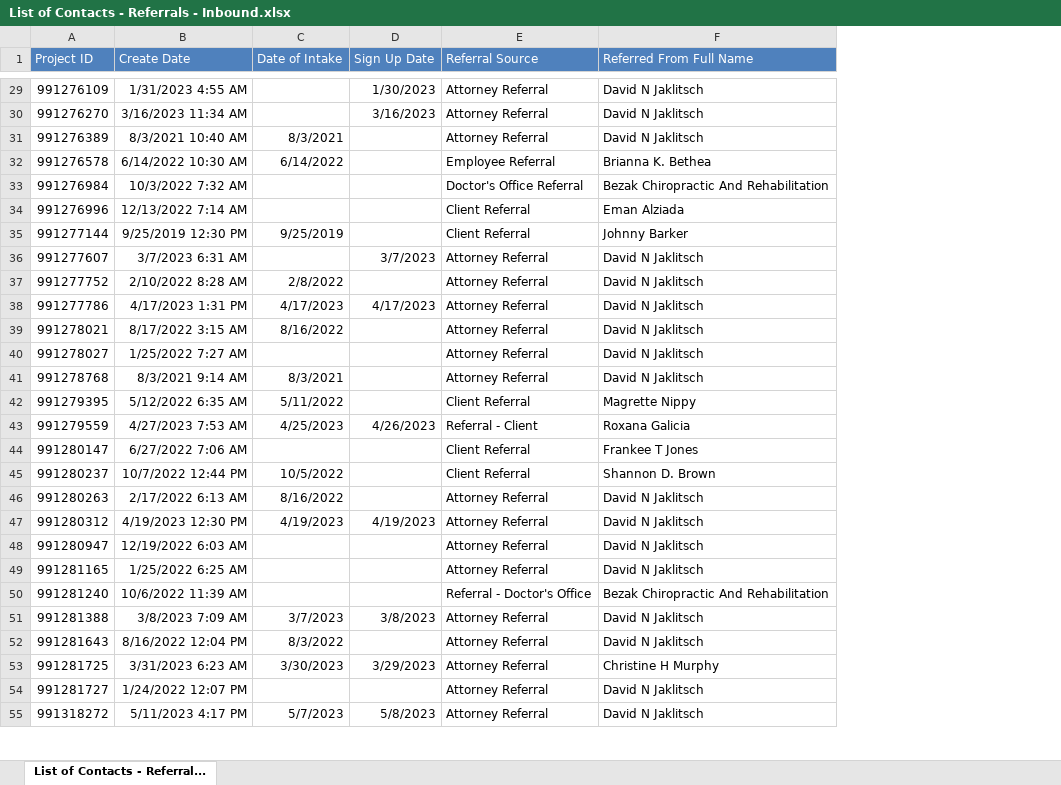
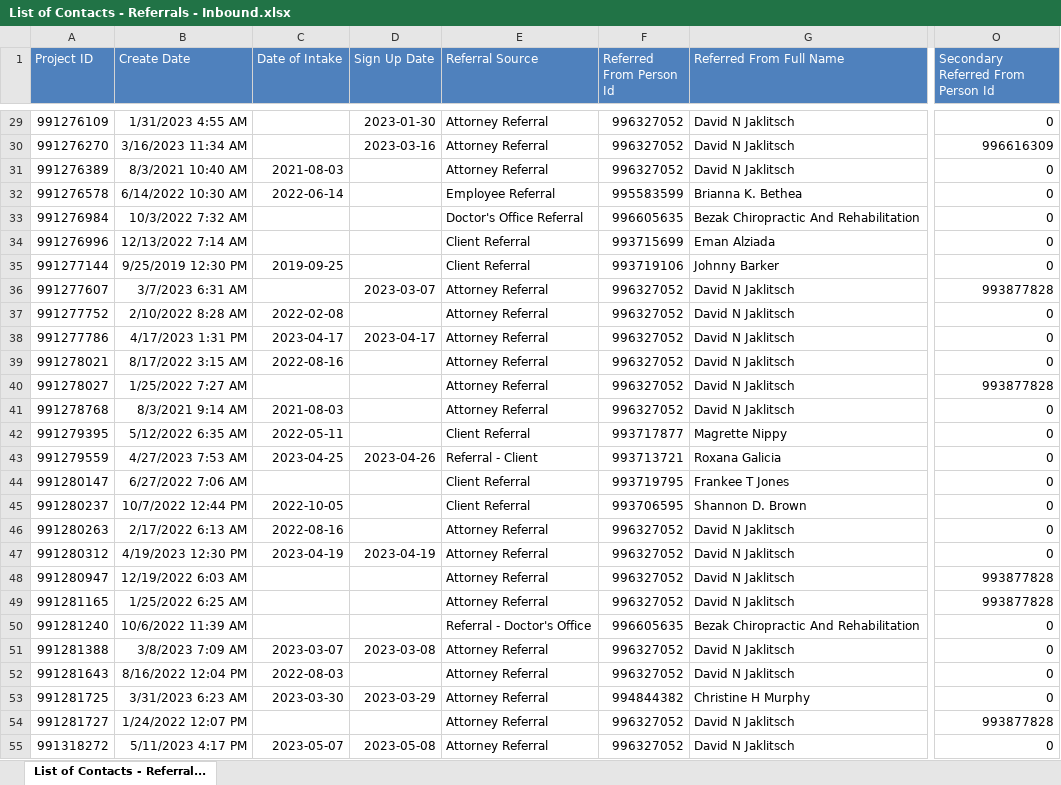
Before and after one commit to The-Jaklitsch-Law-Group/JLG_Provider_Recommender, an Excel workbook: prepare_contacts/data/List of Contacts - Referrals - Inbound.xlsx, sheet List of Contacts - Referral..., drawn as a sheet; only a part is shown, gaps mark what is left out; values as stored, in another font and other column widths than the file's, no borders; the diff covers the shown part only; the diff names each change by its address in the sheet, - before the commit and + after, or states it on an @@ line.

Commit message:
Updating Inbound referral contacts

```diff
--- a/prepare_contacts/data/List of Contacts - Referrals - Inbound.xlsx (sheet List of Contacts - Referral...)
+++ b/prepare_contacts/data/List of Contacts - Referrals - Inbound.xlsx (sheet List of Contacts - Referral...)
+column F (Referred From Person Id), rows 29-55: 996327052 | 996327052 | 996327052 | 995583599 | 996605635 | 993715699 | 993719106 | 996327052 | 996327052 | 996327052 | 996327052 | 996327052 | 996327052 | 993717877 | 993713721 | 993719795 | 993706595 | 996327052 | 996327052 | 996327052 | 996327052 | 996605635 | 996327052 | 996327052 | 994844382 | 996327052 | 996327052
+column O, row 1: Secondary Referred From Person Id; rows 29-55: 0 | 996616309 | 0 | 0 | 0 | 0 | 0 | 993877828 | 0 | 0 | 0 | 993877828 | 0 | 0 | 0 | 0 | 0 | 0 | 0 | 993877828 | 993877828 | 0 | 0 | 0 | 0 | 993877828 | 0
-D29 (Sign Up Date): 1/30/2023
+D29 (Sign Up Date): 2023-01-30
-D30 (Sign Up Date): 3/16/2023
+D30 (Sign Up Date): 2023-03-16
-C31 (Date of Intake): 8/3/2021
+C31 (Date of Intake): 2021-08-03
-C32 (Date of Intake): 6/14/2022
+C32 (Date of Intake): 2022-06-14
-C35 (Date of Intake): 9/25/2019
+C35 (Date of Intake): 2019-09-25
-D36 (Sign Up Date): 3/7/2023
+D36 (Sign Up Date): 2023-03-07
-C37 (Date of Intake): 2/8/2022
+C37 (Date of Intake): 2022-02-08
-C38 (Date of Intake): 4/17/2023
+C38 (Date of Intake): 2023-04-17
-D38 (Sign Up Date): 4/17/2023
+D38 (Sign Up Date): 2023-04-17
-C39 (Date of Intake): 8/16/2022
+C39 (Date of Intake): 2022-08-16
-C41 (Date of Intake): 8/3/2021
+C41 (Date of Intake): 2021-08-03
-C42 (Date of Intake): 5/11/2022
+C42 (Date of Intake): 2022-05-11
-C43 (Date of Intake): 4/25/2023
+C43 (Date of Intake): 2023-04-25
-D43 (Sign Up Date): 4/26/2023
+D43 (Sign Up Date): 2023-04-26
-C45 (Date of Intake): 10/5/2022
+C45 (Date of Intake): 2022-10-05
-C46 (Date of Intake): 8/16/2022
+C46 (Date of Intake): 2022-08-16
-C47 (Date of Intake): 4/19/2023
+C47 (Date of Intake): 2023-04-19
-D47 (Sign Up Date): 4/19/2023
+D47 (Sign Up Date): 2023-04-19
-C51 (Date of Intake): 3/7/2023
+C51 (Date of Intake): 2023-03-07
-D51 (Sign Up Date): 3/8/2023
+D51 (Sign Up Date): 2023-03-08
-C52 (Date of Intake): 8/3/2022
+C52 (Date of Intake): 2022-08-03
-C53 (Date of Intake): 3/30/2023
+C53 (Date of Intake): 2023-03-30
-D53 (Sign Up Date): 3/29/2023
+D53 (Sign Up Date): 2023-03-29
-C55 (Date of Intake): 5/7/2023
+C55 (Date of Intake): 2023-05-07
-D55 (Sign Up Date): 5/8/2023
+D55 (Sign Up Date): 2023-05-08
```
Also changed, not shown: 972 edited cells elsewhere in this sheet.
